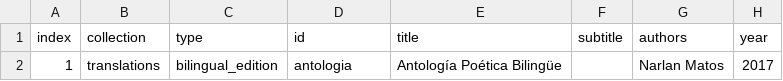
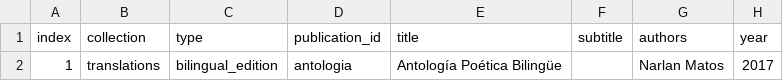
Before and after one commit to narlanmatos/narlanmatos.github.io, a CSV file: _data/publications.csv, drawn as a sheet; only a part is shown; the diff names each change by its address in the sheet, - before the commit and + after, or states it on an @@ line.

Commit message:
id -> publication_id

```diff
--- a/_data/publications.csv
+++ b/_data/publications.csv
-D1: id
+D1: publication_id
```
Also changed, not shown: 1 other file.
